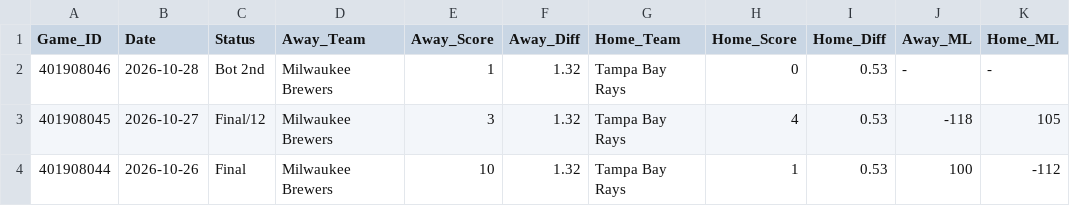
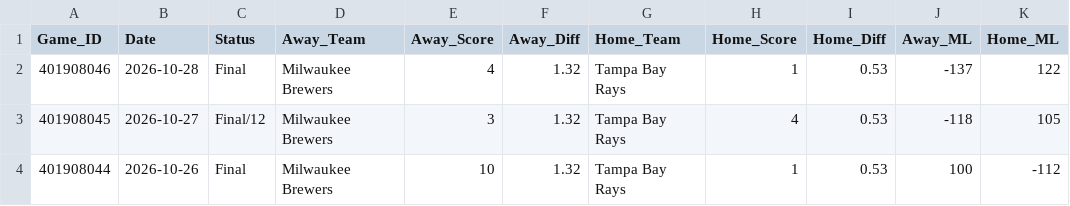
Before and after one commit to danreed001-droid/sport, a CSV file: data/raw/master_mlb_scores.csv, drawn as a sheet; only a part is shown; the diff names each change by its address in the sheet, - before the commit and + after, or states it on an @@ line.

```diff
--- a/data/raw/master_mlb_scores.csv
+++ b/data/raw/master_mlb_scores.csv
-C2 (Status): Bot 2nd
+C2 (Status): Final
-E2 (Away_Score): 1
+E2 (Away_Score): 4
-H2 (Home_Score): 0
+H2 (Home_Score): 1
-J2 (Away_ML): -
+J2 (Away_ML): -137
-K2 (Home_ML): -
+K2 (Home_ML): 122
```
Also changed, not shown: data/raw/master_cfb_scores.csv, data/raw/master_nba_scores.csv, 15 other files.
